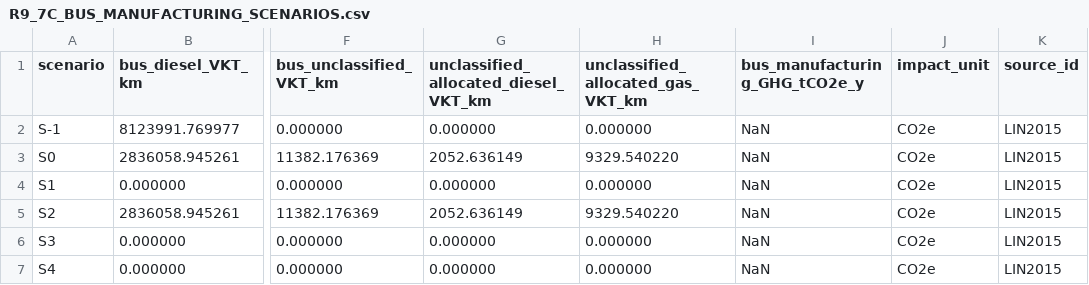
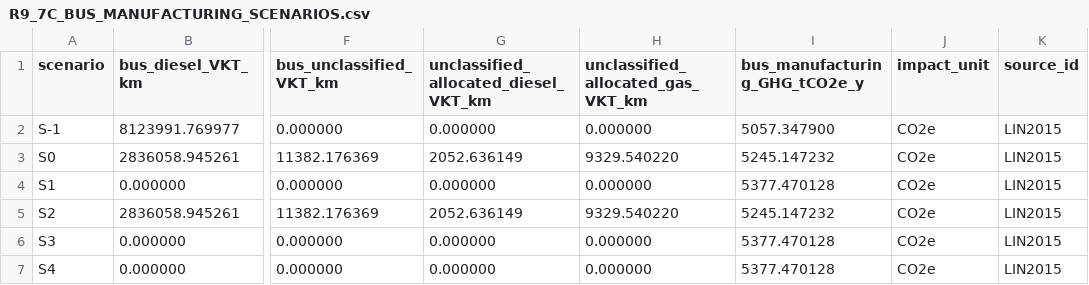
Before and after one commit to Alias0000001/APMCM-2023-C-Q5-Beijing, a CSV file: 02_Cleaned_Data/R9_7C_BUS_MANUFACTURING_SCENARIOS.csv, drawn as a sheet; only a part is shown, gaps mark what is left out; the diff names each change by its address in the sheet, - before the commit and + after, or states it on an @@ line.

Commit message:
Regenerate R9.7C bus manufacturing scenario outputs

```diff
--- a/02_Cleaned_Data/R9_7C_BUS_MANUFACTURING_SCENARIOS.csv
+++ b/02_Cleaned_Data/R9_7C_BUS_MANUFACTURING_SCENARIOS.csv
-I2 (bus_manufacturing_GHG_tCO2e_y): NaN
+I2 (bus_manufacturing_GHG_tCO2e_y): 5057.347900
-I3 (bus_manufacturing_GHG_tCO2e_y): NaN
+I3 (bus_manufacturing_GHG_tCO2e_y): 5245.147232
-I4 (bus_manufacturing_GHG_tCO2e_y): NaN
+I4 (bus_manufacturing_GHG_tCO2e_y): 5377.470128
-I5 (bus_manufacturing_GHG_tCO2e_y): NaN
+I5 (bus_manufacturing_GHG_tCO2e_y): 5245.147232
-I6:I7 (bus_manufacturing_GHG_tCO2e_y): NaN
+I6:I7 (bus_manufacturing_GHG_tCO2e_y): 5377.470128
```
